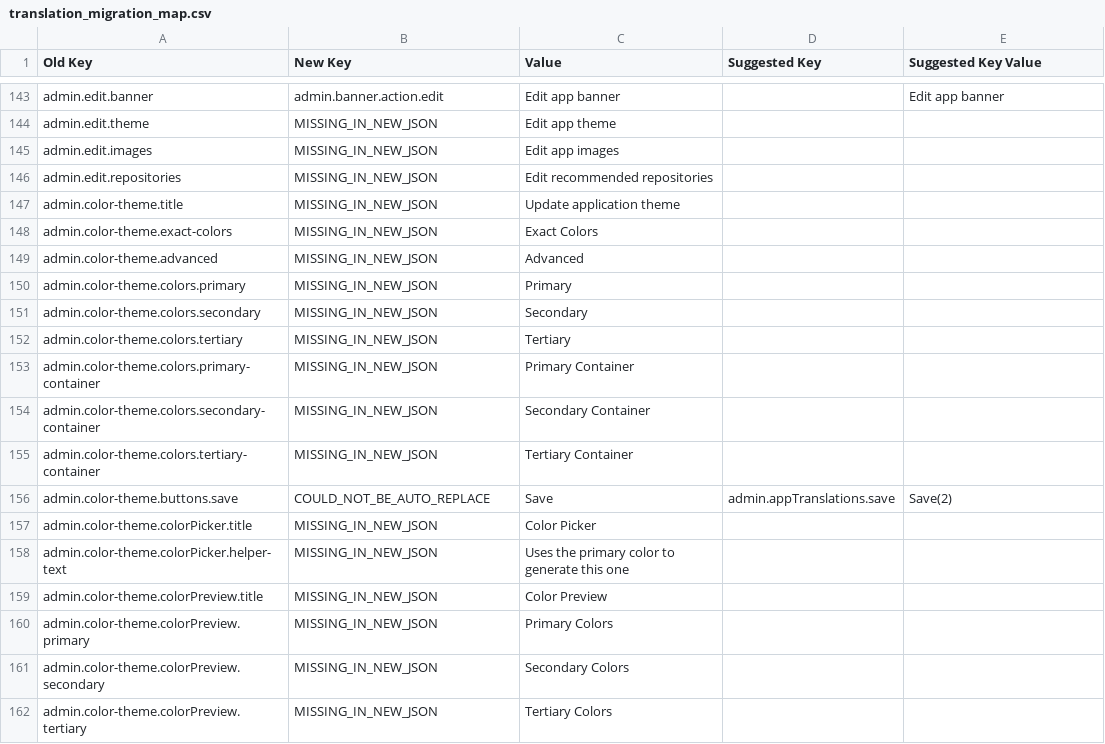
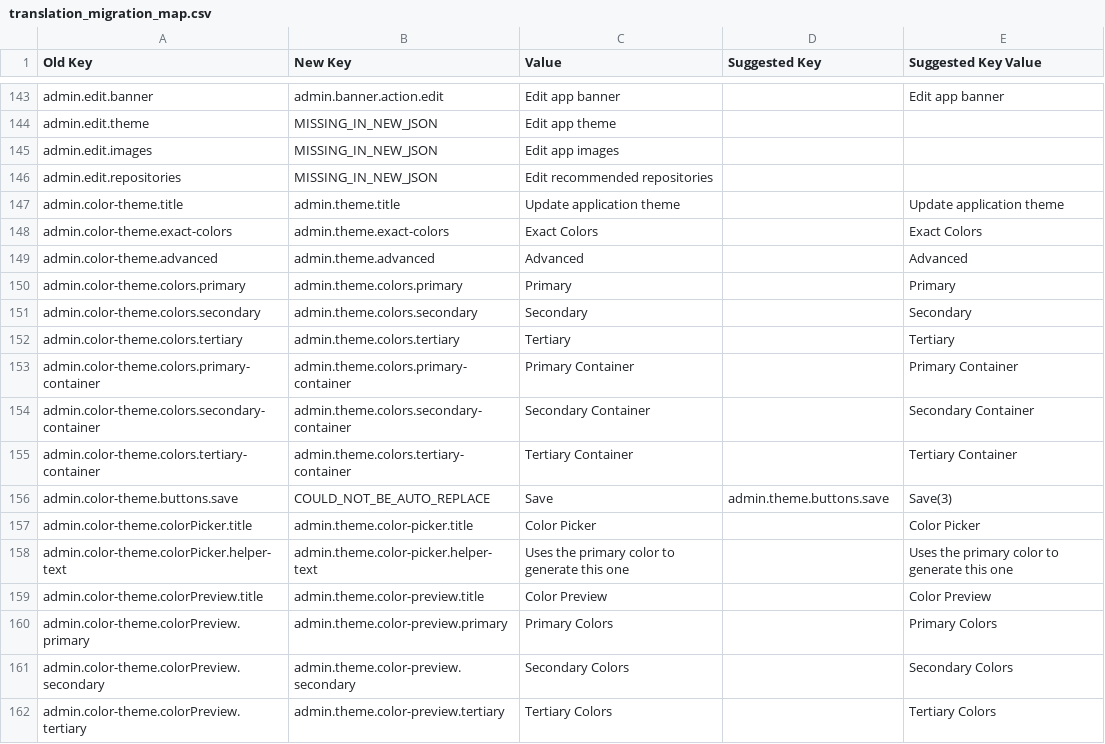
Before and after one commit to damap-org/damap-frontend, a CSV file: tools/translation_migration_map.csv, drawn as a sheet; only a part is shown, gaps mark what is left out; the diff covers the shown part only.

```diff
--- a/tools/translation_migration_map.csv
+++ b/tools/translation_migration_map.csv
@@ -146,17 +146,17 @@ admin.edit.images,MISSING_IN_NEW_JSON,Edit app images,,
 admin.edit.repositories,MISSING_IN_NEW_JSON,Edit recommended repositories,,
-admin.color-theme.title,MISSING_IN_NEW_JSON,Update application theme,,
-admin.color-theme.exact-colors,MISSING_IN_NEW_JSON,Exact Colors,,
-admin.color-theme.advanced,MISSING_IN_NEW_JSON,Advanced,,
-admin.color-theme.colors.primary,MISSING_IN_NEW_JSON,Primary,,
-admin.color-theme.colors.secondary,MISSING_IN_NEW_JSON,Secondary,,
-admin.color-theme.colors.tertiary,MISSING_IN_NEW_JSON,Tertiary,,
-admin.color-theme.colors.primary-container,MISSING_IN_NEW_JSON,Primary Container,,
-admin.color-theme.colors.secondary-container,MISSING_IN_NEW_JSON,Secondary Container,,
-admin.color-theme.colors.tertiary-container,MISSING_IN_NEW_JSON,Tertiary Container,,
-admin.color-theme.buttons.save,COULD_NOT_BE_AUTO_REPLACE,Save,admin.appTranslations.save,Save(2)
-admin.color-theme.colorPicker.title,MISSING_IN_NEW_JSON,Color Picker,,
-admin.color-theme.colorPicker.helper-text,MISSING_IN_NEW_JSON,Uses the primary color to generate this one,,
-admin.color-theme.colorPreview.title,MISSING_IN_NEW_JSON,Color Preview,,
-admin.color-theme.colorPreview.primary,MISSING_IN_NEW_JSON,Primary Colors,,
-admin.color-theme.colorPreview.secondary,MISSING_IN_NEW_JSON,Secondary Colors,,
-admin.color-theme.colorPreview.tertiary,MISSING_IN_NEW_JSON,Tertiary Colors,,
+admin.color-theme.title,admin.theme.title,Update application theme,,Update application theme
+admin.color-theme.exact-colors,admin.theme.exact-colors,Exact Colors,,Exact Colors
+admin.color-theme.advanced,admin.theme.advanced,Advanced,,Advanced
+admin.color-theme.colors.primary,admin.theme.colors.primary,Primary,,Primary
+admin.color-theme.colors.secondary,admin.theme.colors.secondary,Secondary,,Secondary
+admin.color-theme.colors.tertiary,admin.theme.colors.tertiary,Tertiary,,Tertiary
+admin.color-theme.colors.primary-container,admin.theme.colors.primary-container,Primary Container,,Primary Container
+admin.color-theme.colors.secondary-container,admin.theme.colors.secondary-container,Secondary Container,,Secondary Container
+admin.color-theme.colors.tertiary-container,admin.theme.colors.tertiary-container,Tertiary Container,,Tertiary Container
+admin.color-theme.buttons.save,COULD_NOT_BE_AUTO_REPLACE,Save,admin.theme.buttons.save,Save(3)
+admin.color-theme.colorPicker.title,admin.theme.color-picker.title,Color Picker,,Color Picker
+admin.color-theme.colorPicker.helper-text,admin.theme.color-picker.helper-text,Uses the primary color to generate this one,,Uses the primary color to generate this one
+admin.color-theme.colorPreview.title,admin.theme.color-preview.title,Color Preview,,Color Preview
+admin.color-theme.colorPreview.primary,admin.theme.color-preview.primary,Primary Colors,,Primary Colors
+admin.color-theme.colorPreview.secondary,admin.theme.color-preview.secondary,Secondary Colors,,Secondary Colors
+admin.color-theme.colorPreview.tertiary,admin.theme.color-preview.tertiary,Tertiary Colors,,Tertiary Colors
```
Also changed, not shown: 99 edited cells elsewhere in this file, 6 other files.
